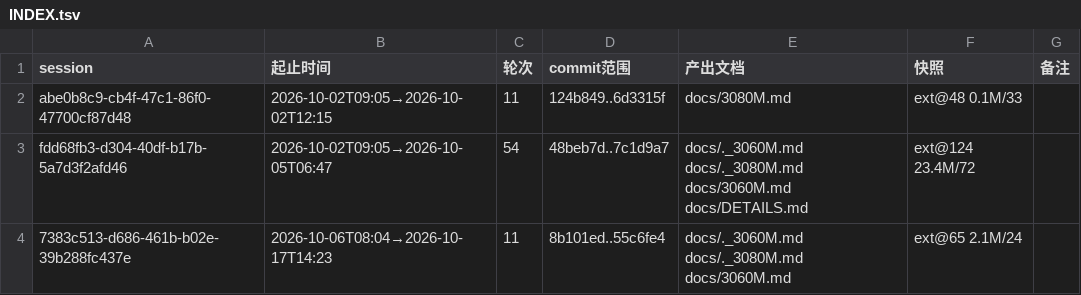
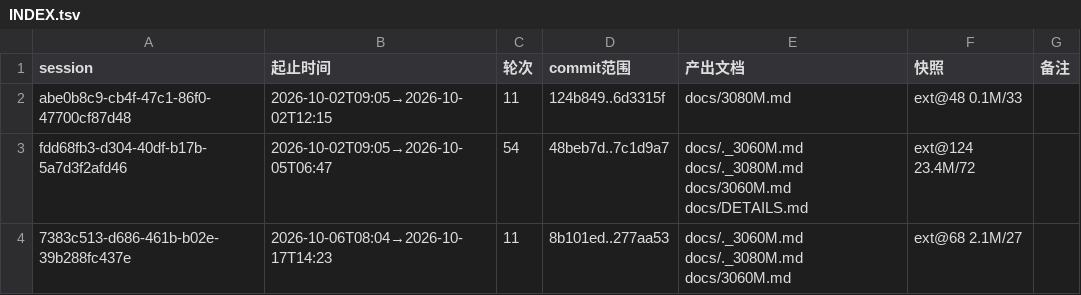
Before and after one commit to luweigen/Strata, a TSV file: _traj/INDEX.tsv, drawn as a sheet.

```diff
--- a/_traj/INDEX.tsv
+++ b/_traj/INDEX.tsv
@@ -3,2 +3,2 @@ abe0b8c9-cb4f-47c1-86f0-47700cf87d48	2026-10-02T09:05→2026-10-02T12:15	11	124b
 fdd68fb3-d304-40df-b17b-5a7d3f2afd46	2026-10-02T09:05→2026-10-05T06:47	54	48beb7d..7c1d9a7	docs/._3060M.md docs/._3080M.md docs/3060M.md docs/DETAILS.md	ext@124 23.4M/72	
-7383c513-d686-461b-b02e-39b288fc437e	2026-10-06T08:04→2026-10-17T14:23	11	8b101ed..55c6fe4	docs/._3060M.md docs/._3080M.md docs/3060M.md	ext@65 2.1M/24	
+7383c513-d686-461b-b02e-39b288fc437e	2026-10-06T08:04→2026-10-17T14:23	11	8b101ed..277aa53	docs/._3060M.md docs/._3080M.md docs/3060M.md	ext@68 2.1M/27	
```
Also changed, not shown: _traj/work/7383c513-d686-461b-b02e-39b288fc437e/MANIFEST.tsv, 4 other files.
